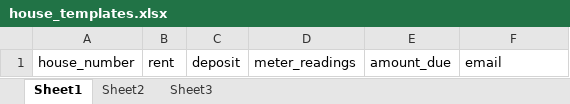
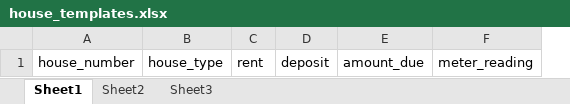
Before and after one commit to bmosomi1/teule, an Excel workbook: media/templates/house_templates.xlsx, sheet Sheet1, drawn as a sheet; values as stored, in another font and other column widths than the file's, no borders; removed rows and columns are numbered as before the commit, all else as after; the diff names each change by its address in the sheet, - before the commit and + after, or states it on an @@ line.

Commit message:
templates

```diff
--- a/media/templates/house_templates.xlsx (sheet Sheet1)
+++ b/media/templates/house_templates.xlsx (sheet Sheet1)
+column B, row 1: house_type
-column D, row 1: meter_readings
-F1: email
+F1: meter_reading
```
Also changed, not shown: 3 other files.
